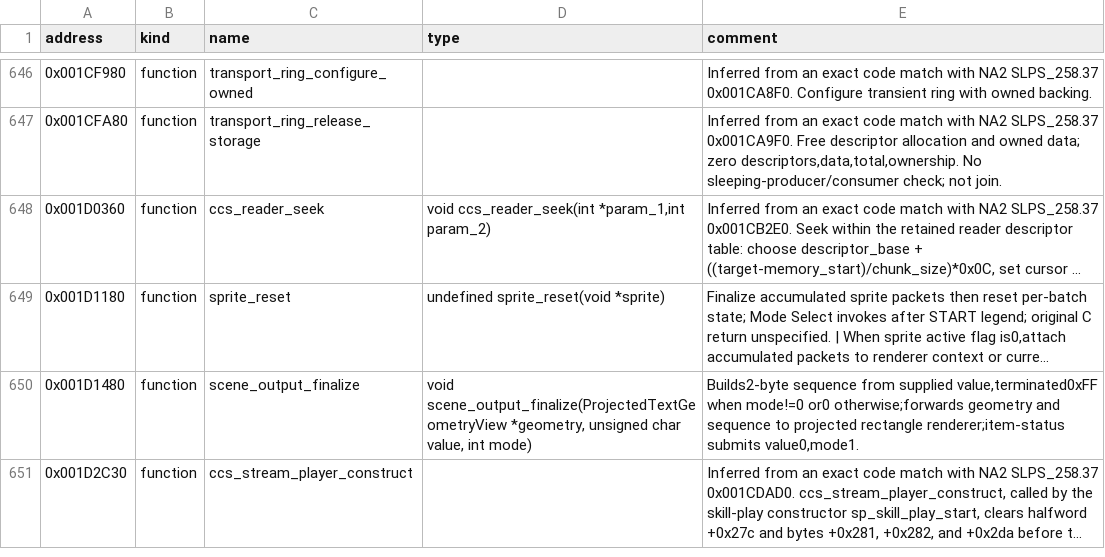
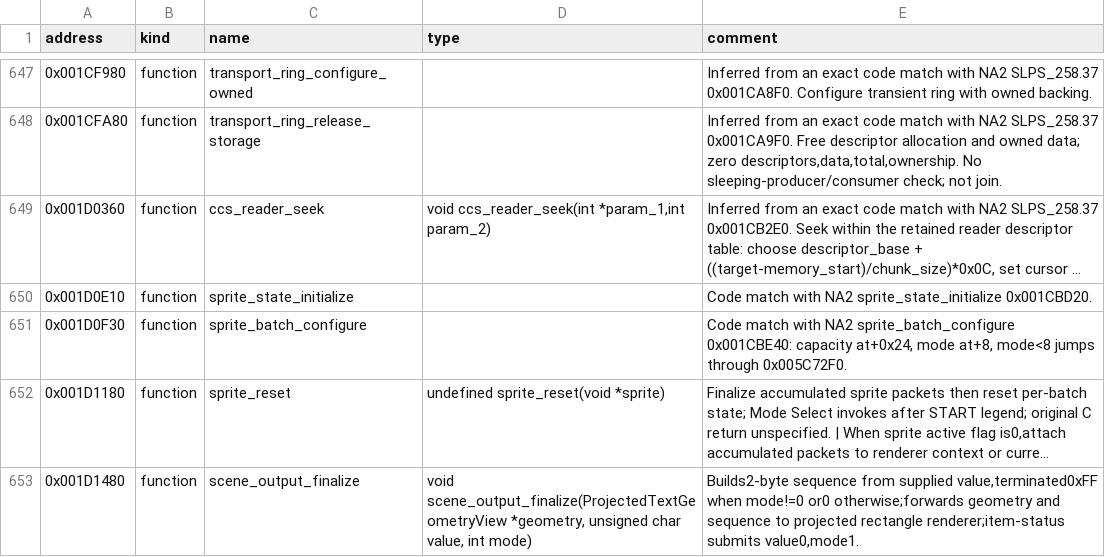
Before and after one commit to solid1353/UN-Workshop, a TSV file: reverse_engineering/annotations/UN5/SLES_556.05/symbols.tsv, drawn as a sheet; only a part is shown, gaps mark what is left out; the shorter side is filled out with more unchanged rows; long unchanged cells end in …; the diff covers the shown part only; the diff names each change by its address in the sheet, - before the commit and + after, or states it on an @@ line.

```diff
--- a/reverse_engineering/annotations/UN5/SLES_556.05/symbols.tsv
+++ b/reverse_engineering/annotations/UN5/SLES_556.05/symbols.tsv
+row 650: 0x001D0E10 | function | sprite_state_initialize |  | Code match with NA2 sprite_state_initialize 0x001CBD20.
+row 651: 0x001D0F30 | function | sprite_batch_configure |  | Code match with NA2 sprite_batch_configure 0x001CBE40: capacity at+0x24, mode at+8, mode<8 jumps through 0x005C72F0.
```
Also changed, not shown: 22 added rows elsewhere in this file, reverse_engineering/annotations/NA2/ETC.BIN/symbols.tsv, 14 other files.
